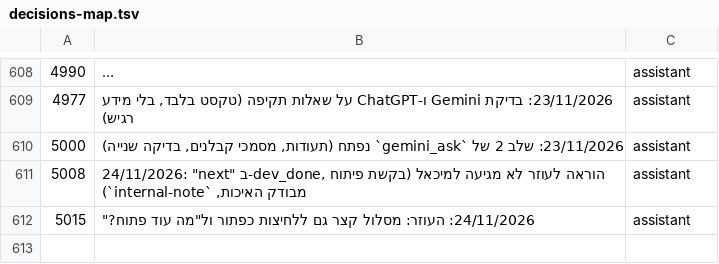
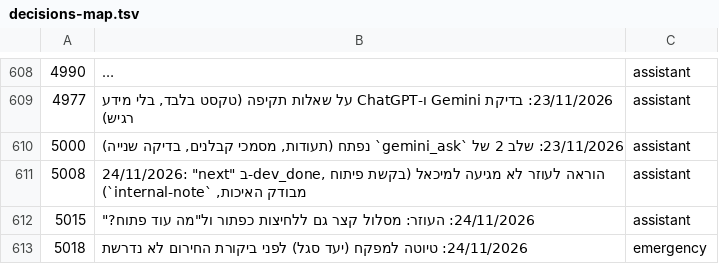
Before and after one commit to mishaf1988-lgtm/tfugen-safety, a TSV file: project-files/domains/decisions-map.tsv, drawn as a sheet; only a part is shown, gaps mark what is left out; long unchanged cells end in ….

```diff
--- a/project-files/domains/decisions-map.tsv
+++ b/project-files/domains/decisions-map.tsv
@@ -612 +612,2 @@
 5015	24/11/2026: העוזר: מסלול קצר גם ללחיצות כפתור ול"מה עוד פתוח?"	assistant
+5018	24/11/2026: טיוטה למפקח (יעד סגל) לפני ביקורת החירום לא נדרשת	emergency
```
Also changed, not shown: 2 other files.
